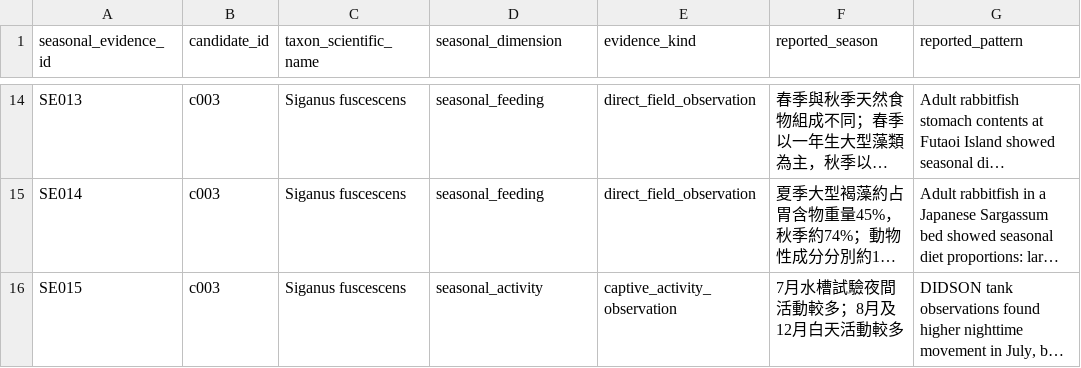
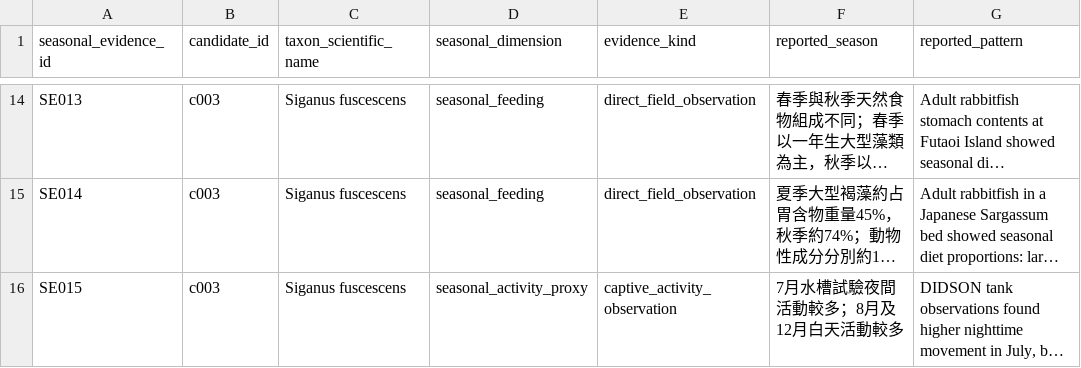
Before and after one commit to fb326549-lang/fishing-intelligence, a CSV file: P2/species/species_seasonal_activity_register.csv, drawn as a sheet; only a part is shown, gaps mark what is left out; long unchanged cells end in …; the diff names each change by its address in the sheet, - before the commit and + after, or states it on an @@ line.

Commit message:
Use supported seasonal activity proxy dimension

```diff
--- a/P2/species/species_seasonal_activity_register.csv
+++ b/P2/species/species_seasonal_activity_register.csv
-D16 (seasonal_dimension): seasonal_activity
+D16 (seasonal_dimension): seasonal_activity_proxy
```
